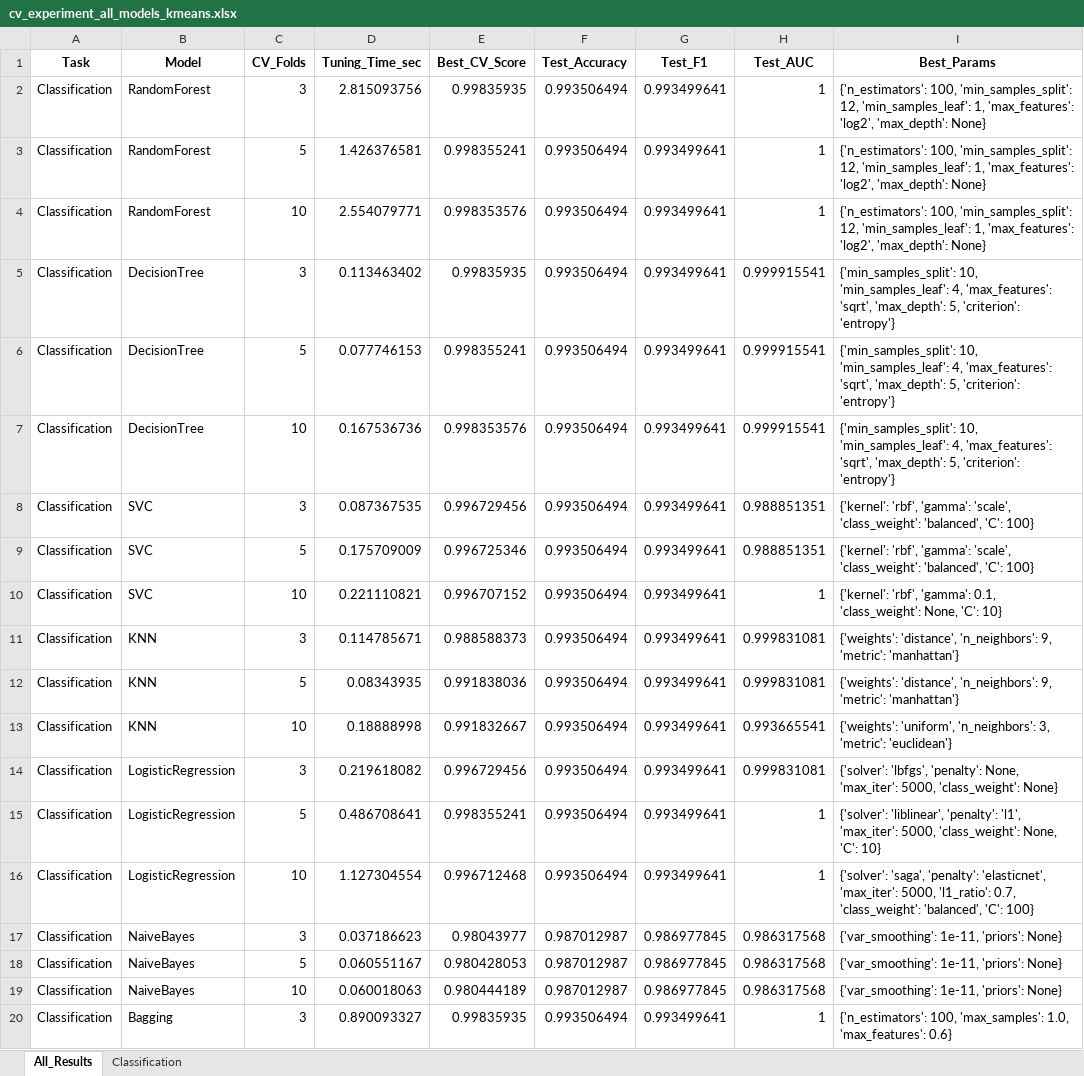
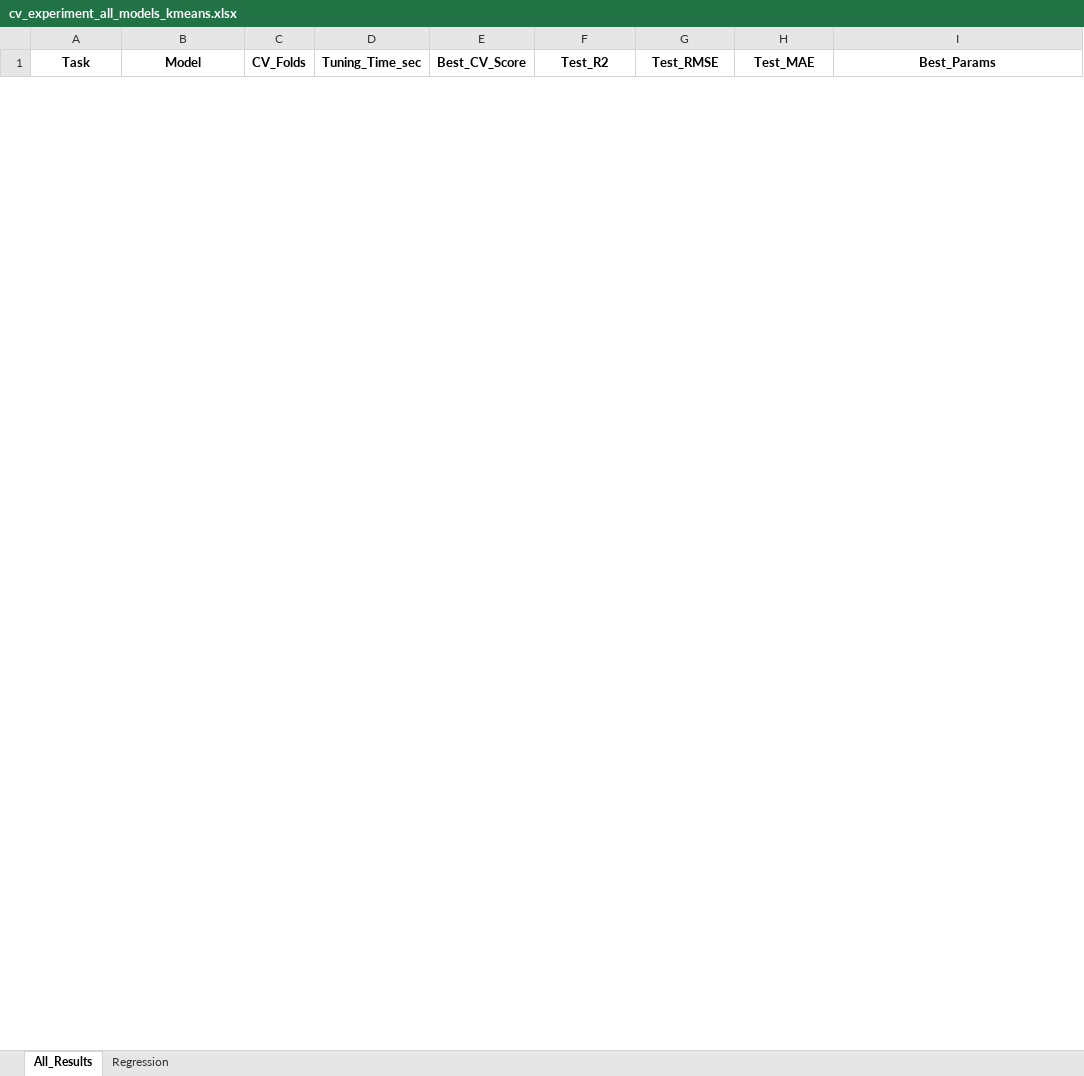
Before and after one commit to ayezza/ML_CV, an Excel workbook: output/reports/cv_experiment_all_models_kmeans.xlsx, sheet All_Results, drawn as a sheet; only a part is shown; values as stored, in another font and other column widths than the file's, no borders; removed rows and columns are numbered as before the commit, all else as after; the diff covers the shown part only; the diff names each change by its address in the sheet, - before the commit and + after, or states it on an @@ line.

Commit message:
regression tests

```diff
--- a/output/reports/cv_experiment_all_models_kmeans.xlsx (sheet All_Results)
+++ b/output/reports/cv_experiment_all_models_kmeans.xlsx (sheet All_Results)
-sheet tab: Classification
+sheet tab: Regression
-F1: Test_Accuracy
+F1: Test_R2
-G1: Test_F1
+G1: Test_RMSE
-H1: Test_AUC
+H1: Test_MAE
-row 2: Classification | RandomForest | 3 | 2.815093756 | 0.99835935 | 0.993506494 | 0.993499641 | 1 | {'n_estimators': 100, 'min_samples_split': 12, 'min_samples_leaf': 1, 'max_features': 'log2', 'max_depth': None}
-row 3: Classification | RandomForest | 5 | 1.426376581 | 0.998355241 | 0.993506494 | 0.993499641 | 1 | {'n_estimators': 100, 'min_samples_split': 12, 'min_samples_leaf': 1, 'max_features': 'log2', 'max_depth': None}
-row 4: Classification | RandomForest | 10 | 2.554079771 | 0.998353576 | 0.993506494 | 0.993499641 | 1 | {'n_estimators': 100, 'min_samples_split': 12, 'min_samples_leaf': 1, 'max_features': 'log2', 'max_depth': None}
-row 5: Classification | DecisionTree | 3 | 0.113463402 | 0.99835935 | 0.993506494 | 0.993499641 | 0.999915541 | {'min_samples_split': 10, 'min_samples_leaf': 4, 'max_features': 'sqrt', 'max_depth': 5, 'criterion': 'entropy'}
-row 6: Classification | DecisionTree | 5 | 0.077746153 | 0.998355241 | 0.993506494 | 0.993499641 | 0.999915541 | {'min_samples_split': 10, 'min_samples_leaf': 4, 'max_features': 'sqrt', 'max_depth': 5, 'criterion': 'entropy'}
-row 7: Classification | DecisionTree | 10 | 0.167536736 | 0.998353576 | 0.993506494 | 0.993499641 | 0.999915541 | {'min_samples_split': 10, 'min_samples_leaf': 4, 'max_features': 'sqrt', 'max_depth': 5, 'criterion': 'entropy'}
-row 8: Classification | SVC | 3 | 0.087367535 | 0.996729456 | 0.993506494 | 0.993499641 | 0.988851351 | {'kernel': 'rbf', 'gamma': 'scale', 'class_weight': 'balanced', 'C': 100}
-row 9: Classification | SVC | 5 | 0.175709009 | 0.996725346 | 0.993506494 | 0.993499641 | 0.988851351 | {'kernel': 'rbf', 'gamma': 'scale', 'class_weight': 'balanced', 'C': 100}
-row 10: Classification | SVC | 10 | 0.221110821 | 0.996707152 | 0.993506494 | 0.993499641 | 1 | {'kernel': 'rbf', 'gamma': 0.1, 'class_weight': None, 'C': 10}
-row 11: Classification | KNN | 3 | 0.114785671 | 0.988588373 | 0.993506494 | 0.993499641 | 0.999831081 | {'weights': 'distance', 'n_neighbors': 9, 'metric': 'manhattan'}
-row 12: Classification | KNN | 5 | 0.08343935 | 0.991838036 | 0.993506494 | 0.993499641 | 0.999831081 | {'weights': 'distance', 'n_neighbors': 9, 'metric': 'manhattan'}
-row 13: Classification | KNN | 10 | 0.18888998 | 0.991832667 | 0.993506494 | 0.993499641 | 0.993665541 | {'weights': 'uniform', 'n_neighbors': 3, 'metric': 'euclidean'}
-row 14: Classification | LogisticRegression | 3 | 0.219618082 | 0.996729456 | 0.993506494 | 0.993499641 | 0.999831081 | {'solver': 'lbfgs', 'penalty': None, 'max_iter': 5000, 'class_weight': None}
-row 15: Classification | LogisticRegression | 5 | 0.486708641 | 0.998355241 | 0.993506494 | 0.993499641 | 1 | {'solver': 'liblinear', 'penalty': 'l1', 'max_iter': 5000, 'class_weight': None, 'C': 10}
-row 16: Classification | LogisticRegression | 10 | 1.127304554 | 0.996712468 | 0.993506494 | 0.993499641 | 1 | {'solver': 'saga', 'penalty': 'elasticnet', 'max_iter': 5000, 'l1_ratio': 0.7, 'class_weight': 'balanced', 'C': 100}
-row 17: Classification | NaiveBayes | 3 | 0.037186623 | 0.98043977 | 0.987012987 | 0.986977845 | 0.986317568 | {'var_smoothing': 1e-11, 'priors': None}
-row 18: Classification | NaiveBayes | 5 | 0.060551167 | 0.980428053 | 0.987012987 | 0.986977845 | 0.986317568 | {'var_smoothing': 1e-11, 'priors': None}
-row 19: Classification | NaiveBayes | 10 | 0.060018063 | 0.980444189 | 0.987012987 | 0.986977845 | 0.986317568 | {'var_smoothing': 1e-11, 'priors': None}
-row 20: Classification | Bagging | 3 | 0.890093327 | 0.99835935 | 0.993506494 | 0.993499641 | 1 | {'n_estimators': 100, 'max_samples': 1.0, 'max_features': 0.6}
```
Also changed, not shown: 36 added rows and 5 removed rows elsewhere in this sheet, sheet Regression, output/reports/cv_experiment_Bagging_kmeans_regression.xlsx, output/reports/cv_experiment_ElasticNet_kmeans_regression.xlsx, 53 other files.
